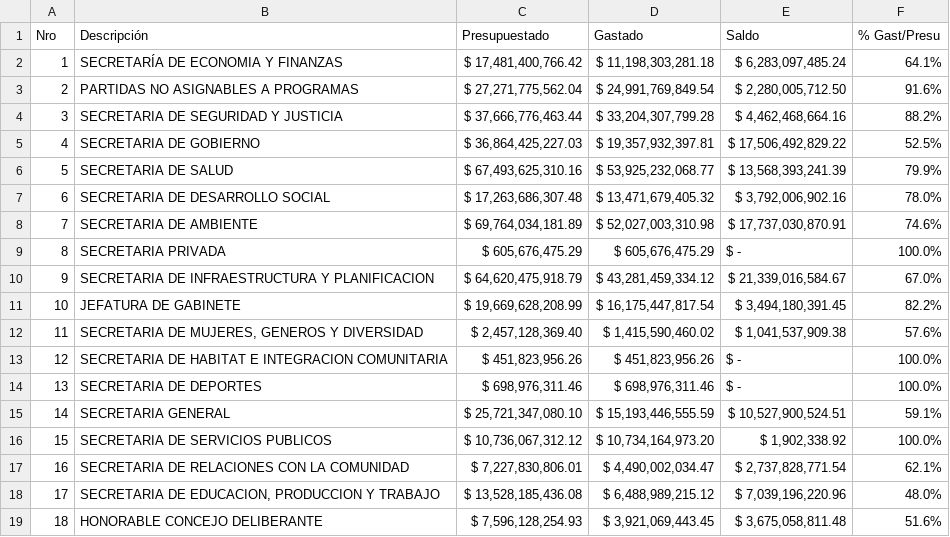
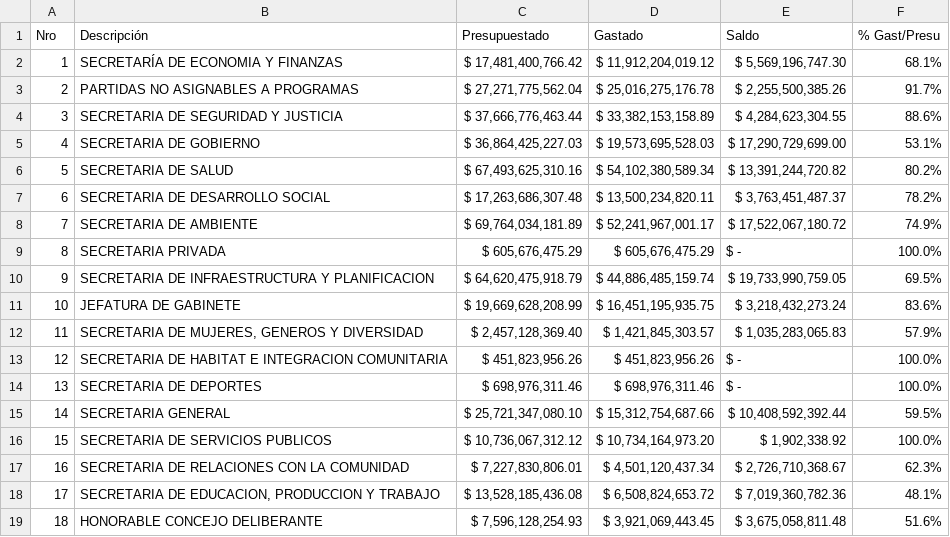
Before and after one commit to gobiernocomunidadia/tablerocomunidad2026, a CSV file: presupuesto.csv, drawn as a sheet.

Commit message:
Actualización de presupuesto.csv - 28/08/2026 14:19:37

```diff
--- a/presupuesto.csv
+++ b/presupuesto.csv
@@ -1,19 +1,19 @@
 Nro,Descripción, Presupuestado , Gastado , Saldo , % Gast/Presu
-1,SECRETARÍA DE ECONOMIA Y FINANZAS," $ 17,481,400,766.42 "," $ 11,198,303,281.18 "," $ 6,283,097,485.24 ",64.1%
-2,PARTIDAS NO ASIGNABLES A PROGRAMAS," $ 27,271,775,562.04 "," $ 24,991,769,849.54 "," $ 2,280,005,712.50 ",91.6%
-3,SECRETARIA DE SEGURIDAD Y JUSTICIA," $ 37,666,776,463.44 "," $ 33,204,307,799.28 "," $ 4,462,468,664.16 ",88.2%
-4,SECRETARIA DE GOBIERNO," $ 36,864,425,227.03 "," $ 19,357,932,397.81 "," $ 17,506,492,829.22 ",52.5%
-5,SECRETARIA DE SALUD," $ 67,493,625,310.16 "," $ 53,925,232,068.77 "," $ 13,568,393,241.39 ",79.9%
-6,SECRETARIA DE DESARROLLO SOCIAL," $ 17,263,686,307.48 "," $ 13,471,679,405.32 "," $ 3,792,006,902.16 ",78.0%
-7,SECRETARIA DE AMBIENTE," $ 69,764,034,181.89 "," $ 52,027,003,310.98 "," $ 17,737,030,870.91 ",74.6%
+1,SECRETARÍA DE ECONOMIA Y FINANZAS," $ 17,481,400,766.42 "," $ 11,912,204,019.12 "," $ 5,569,196,747.30 ",68.1%
+2,PARTIDAS NO ASIGNABLES A PROGRAMAS," $ 27,271,775,562.04 "," $ 25,016,275,176.78 "," $ 2,255,500,385.26 ",91.7%
+3,SECRETARIA DE SEGURIDAD Y JUSTICIA," $ 37,666,776,463.44 "," $ 33,382,153,158.89 "," $ 4,284,623,304.55 ",88.6%
+4,SECRETARIA DE GOBIERNO," $ 36,864,425,227.03 "," $ 19,573,695,528.03 "," $ 17,290,729,699.00 ",53.1%
+5,SECRETARIA DE SALUD," $ 67,493,625,310.16 "," $ 54,102,380,589.34 "," $ 13,391,244,720.82 ",80.2%
+6,SECRETARIA DE DESARROLLO SOCIAL," $ 17,263,686,307.48 "," $ 13,500,234,820.11 "," $ 3,763,451,487.37 ",78.2%
+7,SECRETARIA DE AMBIENTE," $ 69,764,034,181.89 "," $ 52,241,967,001.17 "," $ 17,522,067,180.72 ",74.9%
 8,SECRETARIA PRIVADA," $ 605,676,475.29 "," $ 605,676,475.29 ", $ -   ,100.0%
-9,SECRETARIA DE INFRAESTRUCTURA Y PLANIFICACION," $ 64,620,475,918.79 "," $ 43,281,459,334.12 "," $ 21,339,016,584.67 ",67.0%
-10,JEFATURA DE GABINETE," $ 19,669,628,208.99 "," $ 16,175,447,817.54 "," $ 3,494,180,391.45 ",82.2%
-11,"SECRETARIA DE MUJERES, GENEROS Y DIVERSIDAD"," $ 2,457,128,369.40 "," $ 1,415,590,460.02 "," $ 1,041,537,909.38 ",57.6%
+9,SECRETARIA DE INFRAESTRUCTURA Y PLANIFICACION," $ 64,620,475,918.79 "," $ 44,886,485,159.74 "," $ 19,733,990,759.05 ",69.5%
+10,JEFATURA DE GABINETE," $ 19,669,628,208.99 "," $ 16,451,195,935.75 "," $ 3,218,432,273.24 ",83.6%
+11,"SECRETARIA DE MUJERES, GENEROS Y DIVERSIDAD"," $ 2,457,128,369.40 "," $ 1,421,845,303.57 "," $ 1,035,283,065.83 ",57.9%
 12,SECRETARIA DE HABITAT E INTEGRACION COMUNITARIA," $ 451,823,956.26 "," $ 451,823,956.26 ", $ -   ,100.0%
 13,SECRETARIA DE DEPORTES," $ 698,976,311.46 "," $ 698,976,311.46 ", $ -   ,100.0%
-14,SECRETARIA GENERAL," $ 25,721,347,080.10 "," $ 15,193,446,555.59 "," $ 10,527,900,524.51 ",59.1%
+14,SECRETARIA GENERAL," $ 25,721,347,080.10 "," $ 15,312,754,687.66 "," $ 10,408,592,392.44 ",59.5%
 15,SECRETARIA DE SERVICIOS PUBLICOS," $ 10,736,067,312.12 "," $ 10,734,164,973.20 "," $ 1,902,338.92 ",100.0%
-16,SECRETARIA DE RELACIONES CON LA COMUNIDAD," $ 7,227,830,806.01 "," $ 4,490,002,034.47 "," $ 2,737,828,771.54 ",62.1%
-17,"SECRETARIA DE EDUCACION, PRODUCCION Y TRABAJO"," $ 13,528,185,436.08 "," $ 6,488,989,215.12 "," $ 7,039,196,220.96 ",48.0%
+16,SECRETARIA DE RELACIONES CON LA COMUNIDAD," $ 7,227,830,806.01 "," $ 4,501,120,437.34 "," $ 2,726,710,368.67 ",62.3%
+17,"SECRETARIA DE EDUCACION, PRODUCCION Y TRABAJO"," $ 13,528,185,436.08 "," $ 6,508,824,653.72 "," $ 7,019,360,782.36 ",48.1%
 18,HONORABLE CONCEJO DELIBERANTE," $ 7,596,128,254.93 "," $ 3,921,069,443.45 "," $ 3,675,058,811.48 ",51.6%
```
